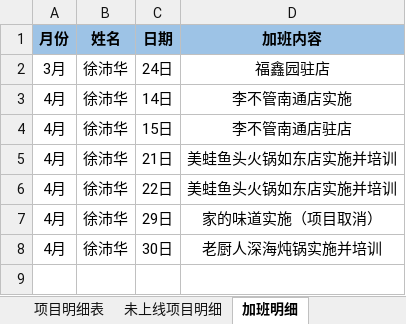
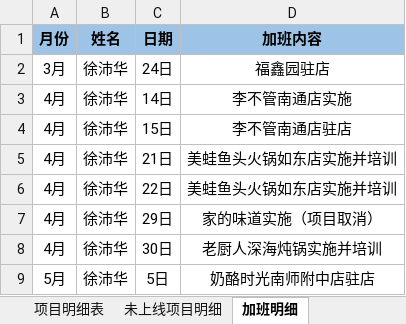
Before and after one commit to zhanglei601396810/NanJing, an Excel workbook: 周数据/《个人上线率统计表》-徐沛华.xlsx, sheet 加班明细, drawn as a sheet; values as stored, in another font and other column widths than the file's, no borders; the diff names each change by its address in the sheet, - before the commit and + after, or states it on an @@ line.

```diff
--- a/周数据/《个人上线率统计表》-徐沛华.xlsx (sheet 加班明细)
+++ b/周数据/《个人上线率统计表》-徐沛华.xlsx (sheet 加班明细)
+row 9: 5月 | 徐沛华 | 5日 | 奶酪时光南师附中店驻店
```
Also changed, not shown: sheet 项目数据分析表.
